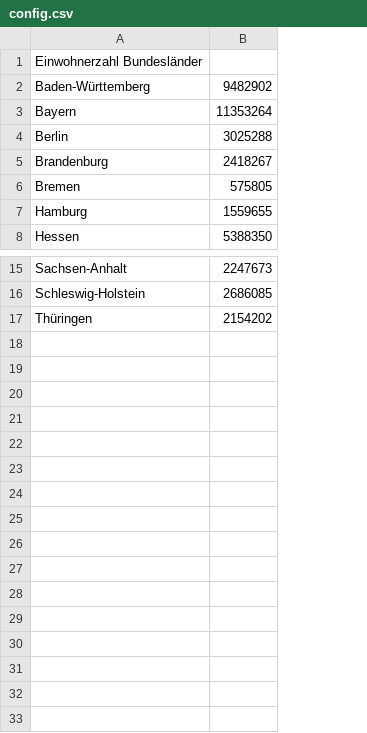
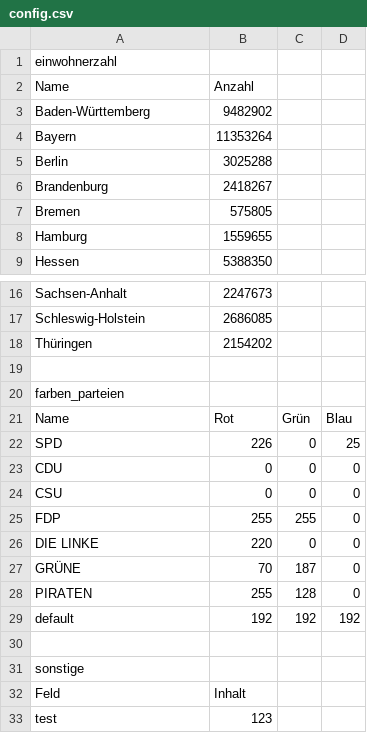
Before and after one commit to smolvo/OpenBundestagswahl, a CSV file: Implementierung/Mandatsrechner/src/main/resources/config.csv, drawn as a sheet; only a part is shown, gaps mark what is left out; addresses are those after the commit; the diff names each change by its address in the sheet, - before the commit and + after, or states it on an @@ line.

```diff
--- a/Implementierung/Mandatsrechner/src/main/resources/config.csv
+++ b/Implementierung/Mandatsrechner/src/main/resources/config.csv
+column C, empty
+column D, empty
-A1: Einwohnerzahl Bundesländer
+A1: einwohnerzahl
+row 2: Name | Anzahl
+row 19: (empty)
+row 20: farben_parteien
+row 21: Name | Rot | Grün | Blau
+row 22: SPD | 226 | 0 | 25
+row 23: CDU | 0 | 0 | 0
+row 24: CSU | 0 | 0 | 0
+row 25: FDP | 255 | 255 | 0
+row 26: DIE LINKE | 220 | 0 | 0
+row 27: GRÜNE | 70 | 187 | 0
+row 28: PIRATEN | 255 | 128 | 0
+row 29: default | 192 | 192 | 192
+row 30: (empty)
+row 31: sonstige
+row 32: Feld | Inhalt
+row 33: test | 123
```
Also changed, not shown: 2 other files.
